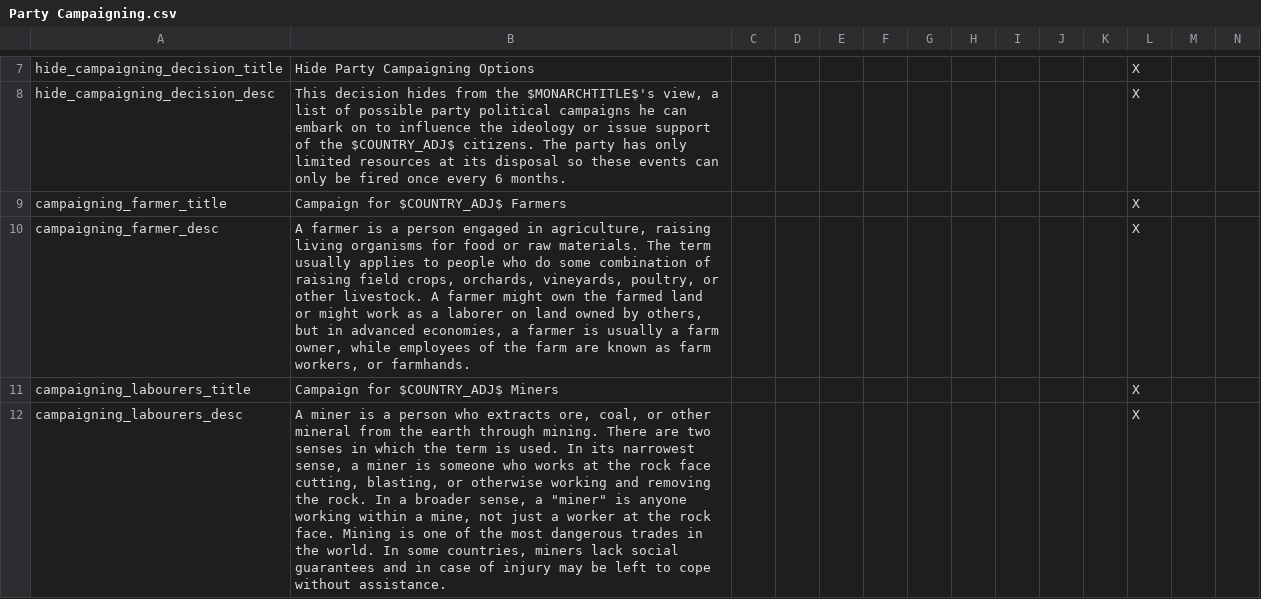
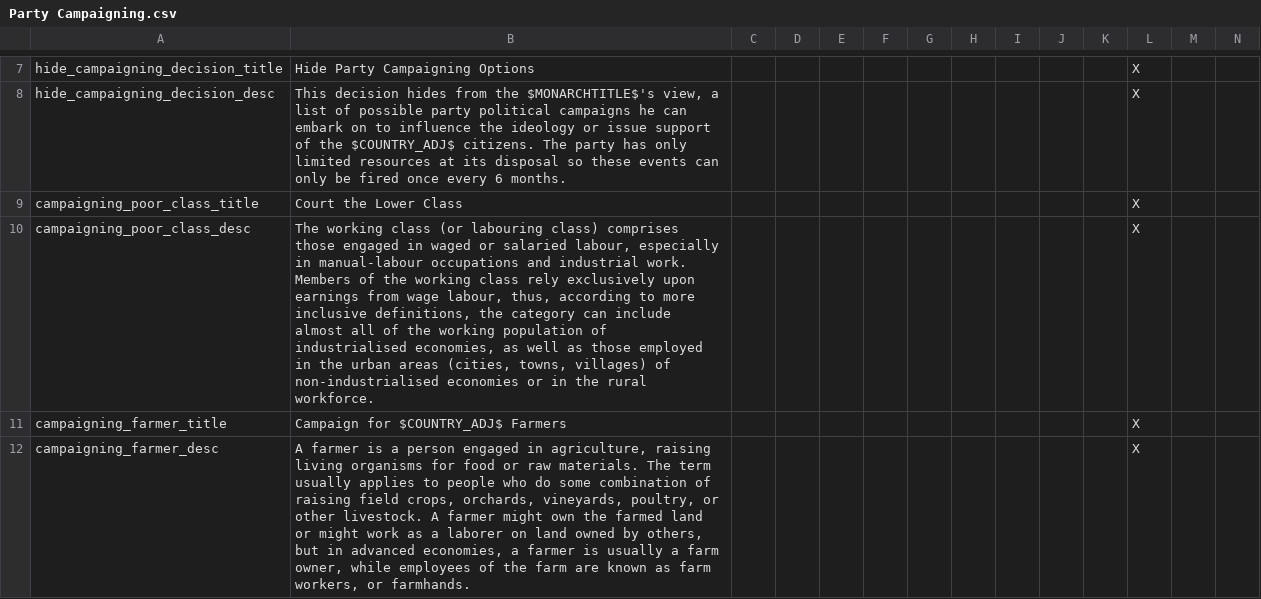
Before and after one commit to DoktorKure/Vic-II-Modern-History-Mod-MHM, a CSV file: MHM/localisation/Party Campaigning.csv, drawn as a sheet; only a part is shown, gaps mark what is left out; the shorter side is filled out with more unchanged rows; rows hold the shown columns only; the diff names each change by its address in the sheet, - before the commit and + after, or states it on an @@ line.

```diff
--- a/MHM/localisation/Party Campaigning.csv
+++ b/MHM/localisation/Party Campaigning.csv
+row 9: campaigning_poor_class_title | Court the Lower Class |  |  |  |  |  |  |  |  |  | X
+row 10: campaigning_poor_class_desc | The working class (or labouring class) comprises those engaged in waged or salaried labour, especially in manual-labour occupations and industrial work. Members of the working class rely exclusively upon earnings from wage labour, thus, according to more inclusive definitions, the category can include almost all of the working population of industrialised economies, as well as those employed in the urban areas (cities, towns, villages) of non-industrialised economies or in the rural workforce. |  |  |  |  |  |  |  |  |  | X
```
Also changed, not shown: 7 other files.
